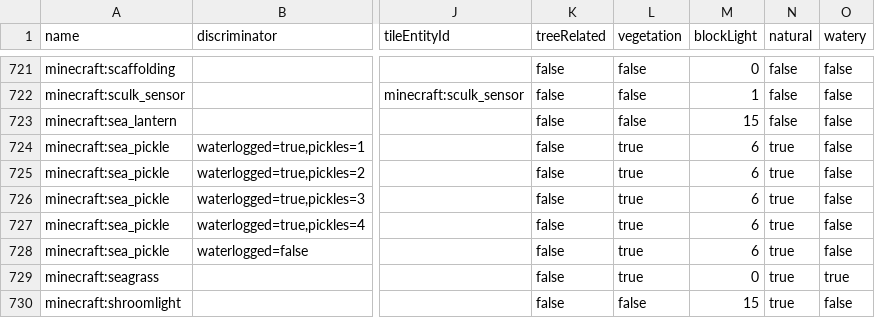
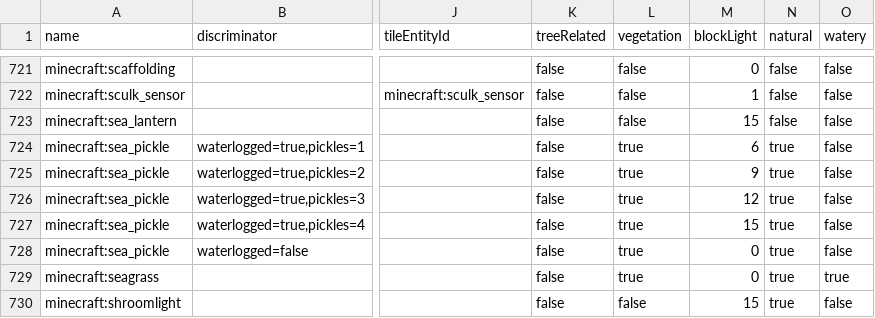
Before and after one commit to Captain-Chaos/WorldPainter, a CSV file: WorldPainter/WPCore/src/main/resources/org/pepsoft/minecraft/mc-materials.csv, drawn as a sheet; only a part is shown, gaps mark what is left out; the diff names each change by its address in the sheet, - before the commit and + after, or states it on an @@ line.

Commit message:
Bug fix: fix lighting of sea_pickles

```diff
--- a/WorldPainter/WPCore/src/main/resources/org/pepsoft/minecraft/mc-materials.csv
+++ b/WorldPainter/WPCore/src/main/resources/org/pepsoft/minecraft/mc-materials.csv
-M725 (blockLight): 6
+M725 (blockLight): 9
-M726 (blockLight): 6
+M726 (blockLight): 12
-M727 (blockLight): 6
+M727 (blockLight): 15
-M728 (blockLight): 6
+M728 (blockLight): 0
```
